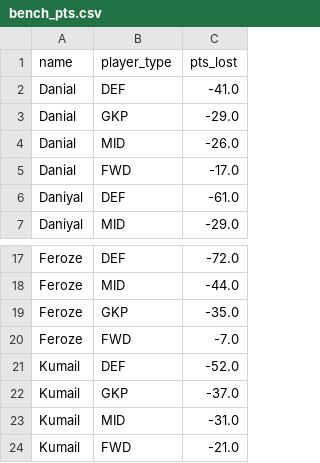
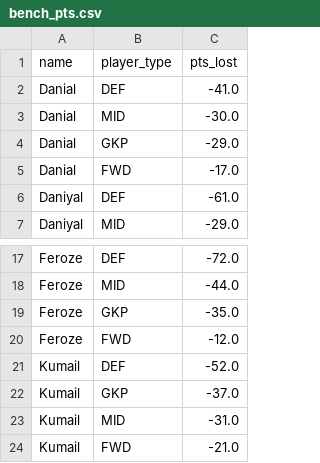
Before and after one commit to Dazaman/drafty, a CSV file: drafty/data/bench_pts.csv, drawn as a sheet; only a part is shown, gaps mark what is left out.

```diff
--- a/drafty/data/bench_pts.csv
+++ b/drafty/data/bench_pts.csv
@@ -2,4 +2,4 @@ name,player_type,pts_lost
 Danial,DEF,-41.0
+Danial,MID,-30.0
 Danial,GKP,-29.0
-Danial,MID,-26.0
 Danial,FWD,-17.0
@@ -19,3 +19,3 @@ Feroze,MID,-44.0
 Feroze,GKP,-35.0
-Feroze,FWD,-7.0
+Feroze,FWD,-12.0
 Kumail,DEF,-52.0
```
Also changed, not shown: drafty/data/blunders_28.csv, drafty/data/bottom_df.csv, 16 other files.
